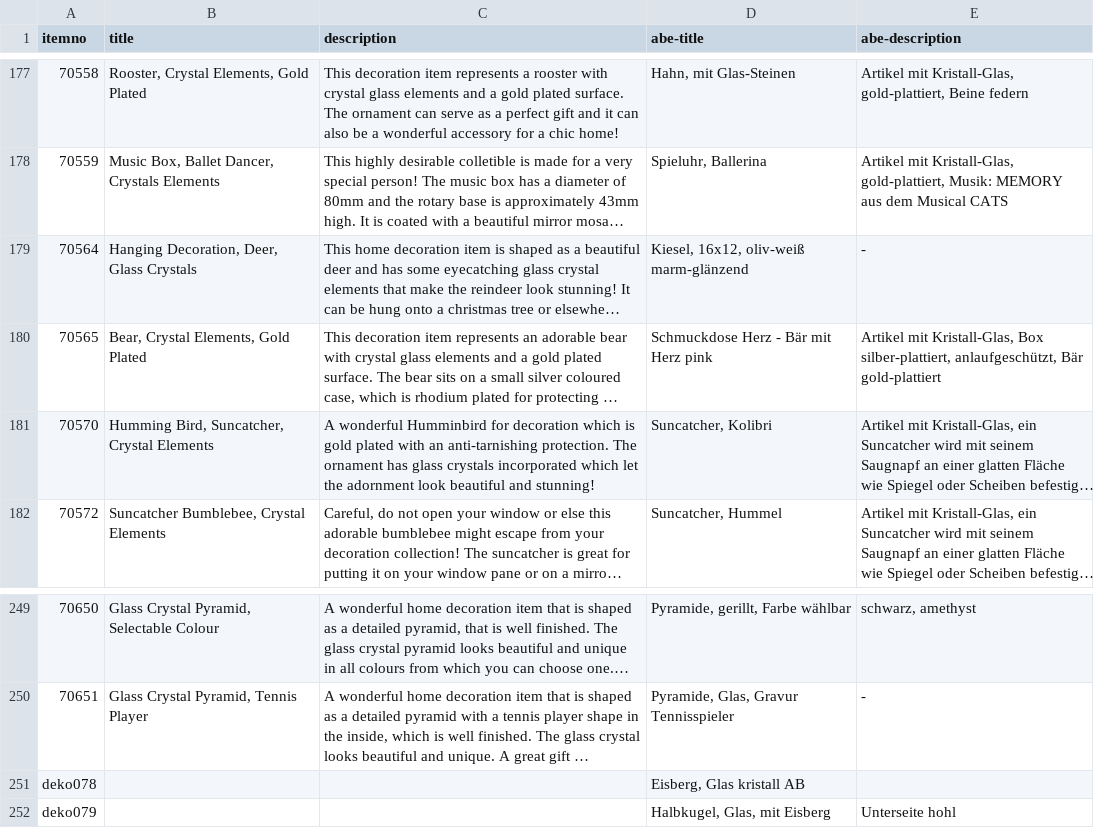
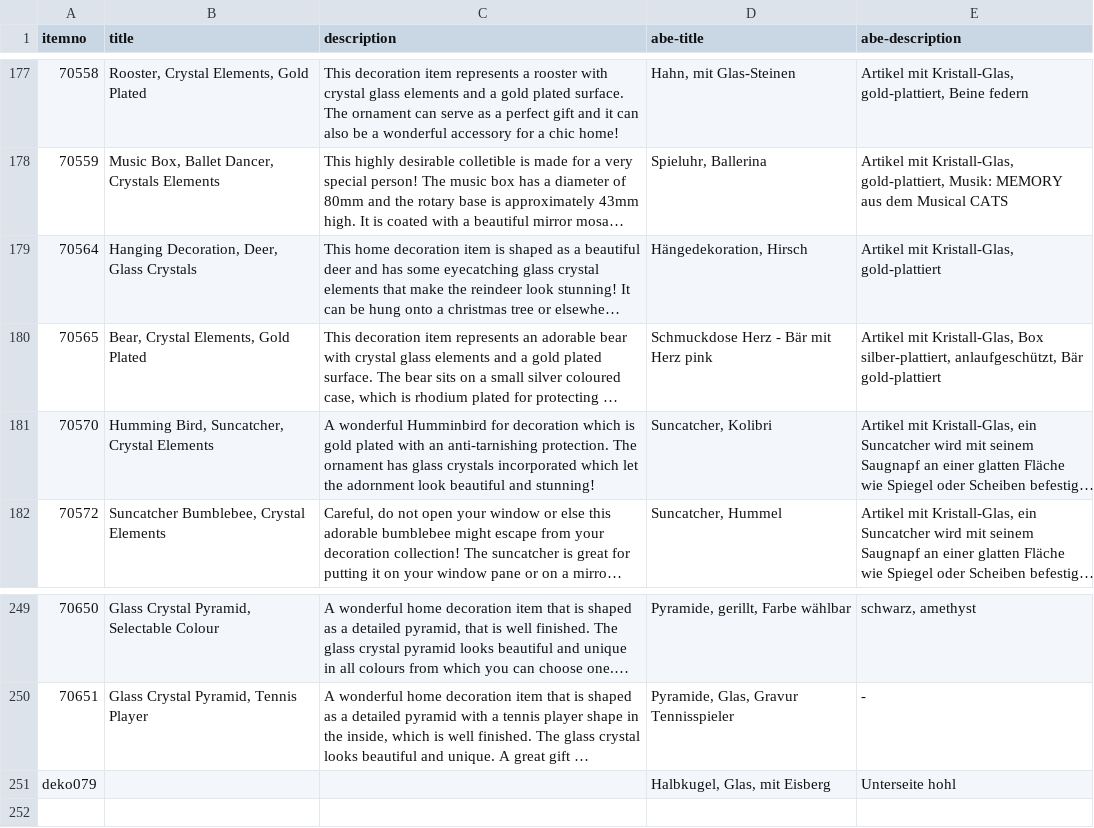
Before and after one commit to cbs68/products, a CSV file: en/glass.csv, drawn as a sheet; only a part is shown, gaps mark what is left out; long unchanged cells end in …; the diff names each change by its address in the sheet, - before the commit and + after, or states it on an @@ line.

```diff
--- a/en/glass.csv
+++ b/en/glass.csv
-D179 (abe-title): Kiesel, 16x12, oliv-weiß marm-glänzend
+D179 (abe-title): Hängedekoration, Hirsch
-E179 (abe-description): -
+E179 (abe-description): Artikel mit Kristall-Glas, gold-plattiert
-row 251: deko078 |  |  | Eisberg, Glas kristall AB
```
Also changed, not shown: en/goldplated.csv, en/silver.csv, 1 other file.
